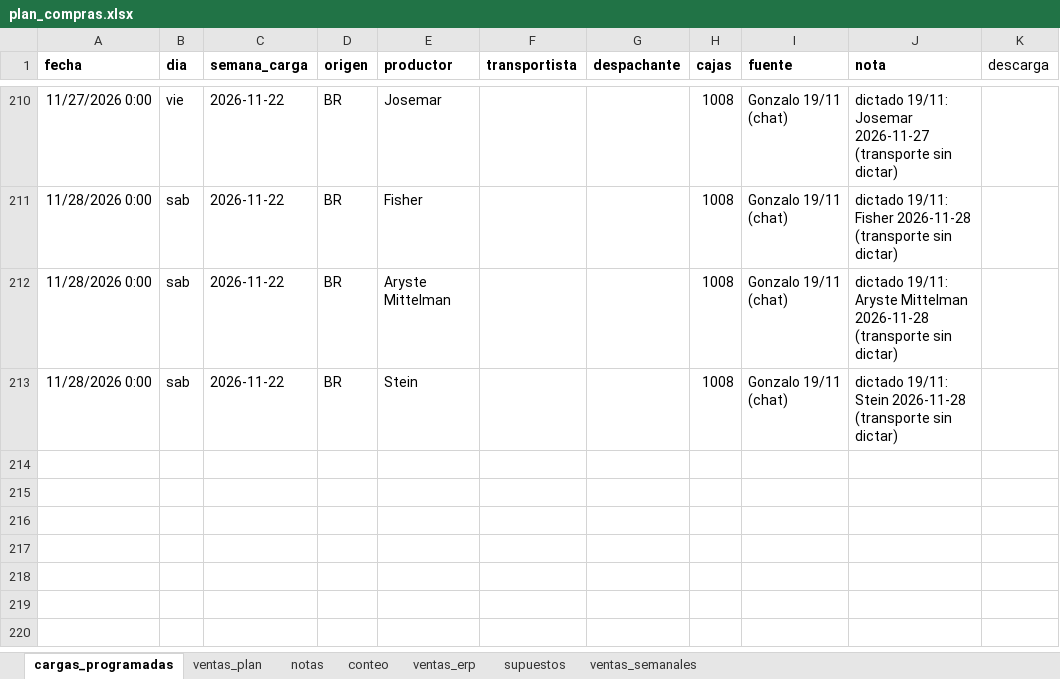
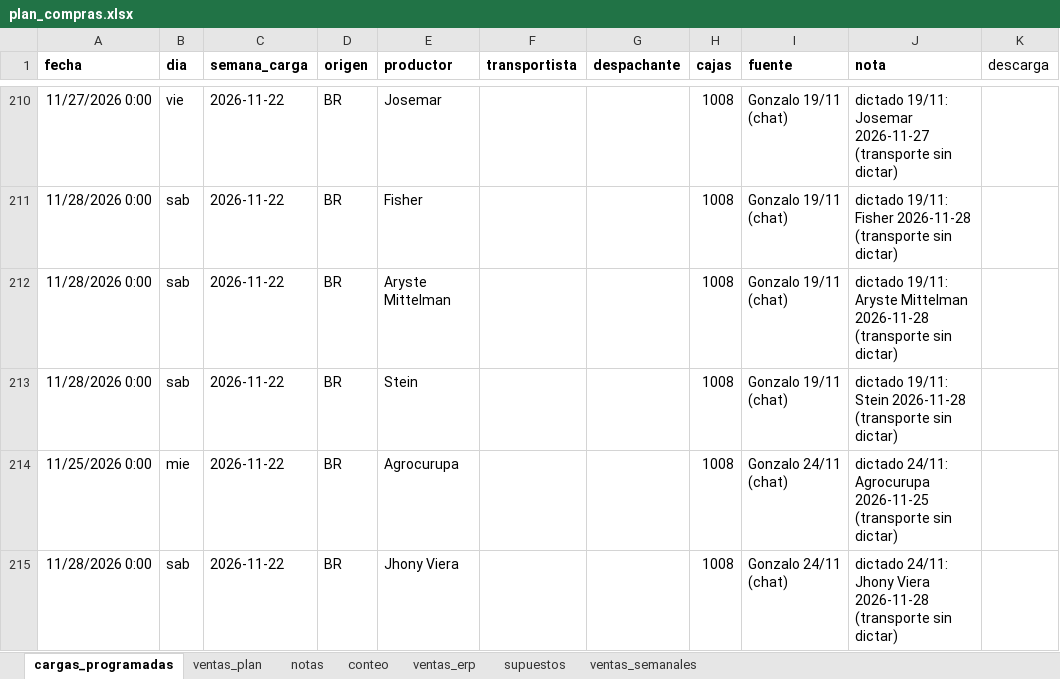
Before and after one commit to ingenieria-pepe/gonza_pepe, an Excel workbook: plan_compras/plan_compras.xlsx, sheet cargas_programadas, drawn as a sheet; only a part is shown, gaps mark what is left out; values as stored, in another font and other column widths than the file's, no borders; the diff names each change by its address in the sheet, - before the commit and + after, or states it on an @@ line.

```diff
--- a/plan_compras/plan_compras.xlsx (sheet cargas_programadas)
+++ b/plan_compras/plan_compras.xlsx (sheet cargas_programadas)
+row 214: 11/25/2026 0:00 | mie | 2026-11-22 | BR | Agrocurupa |  |  | 1008 | Gonzalo 24/11 (chat) | dictado 24/11: Agrocurupa 2026-11-25 (transporte sin dictar)
+row 215: 11/28/2026 0:00 | sab | 2026-11-22 | BR | Jhony Viera |  |  | 1008 | Gonzalo 24/11 (chat) | dictado 24/11: Jhony Viera 2026-11-28 (transporte sin dictar)
```
Also changed, not shown: 30 other files.
